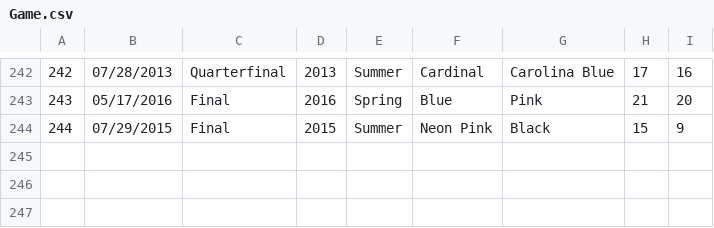
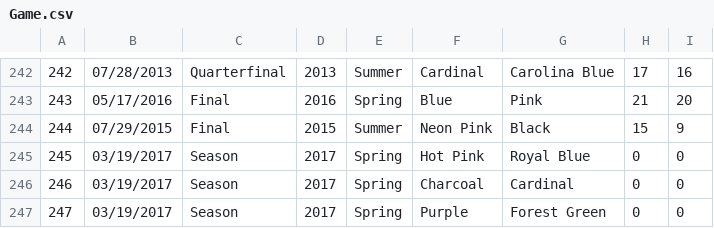
Before and after one commit to b-twice/rvau-api, a CSV file: db/seed/Game.csv, drawn as a sheet; only a part is shown, gaps mark what is left out; the diff names each change by its address in the sheet, - before the commit and + after, or states it on an @@ line.

```diff
--- a/db/seed/Game.csv
+++ b/db/seed/Game.csv
+row 245: 245 | 03/19/2017 | Season | 2017 | Spring | Hot Pink | Royal Blue | 0 | 0
+row 246: 246 | 03/19/2017 | Season | 2017 | Spring | Charcoal | Cardinal | 0 | 0
+row 247: 247 | 03/19/2017 | Season | 2017 | Spring | Purple | Forest Green | 0 | 0
```
Also changed, not shown: db/seed/Player.csv, db/seed/PlayerLeague.csv, 4 other files.
